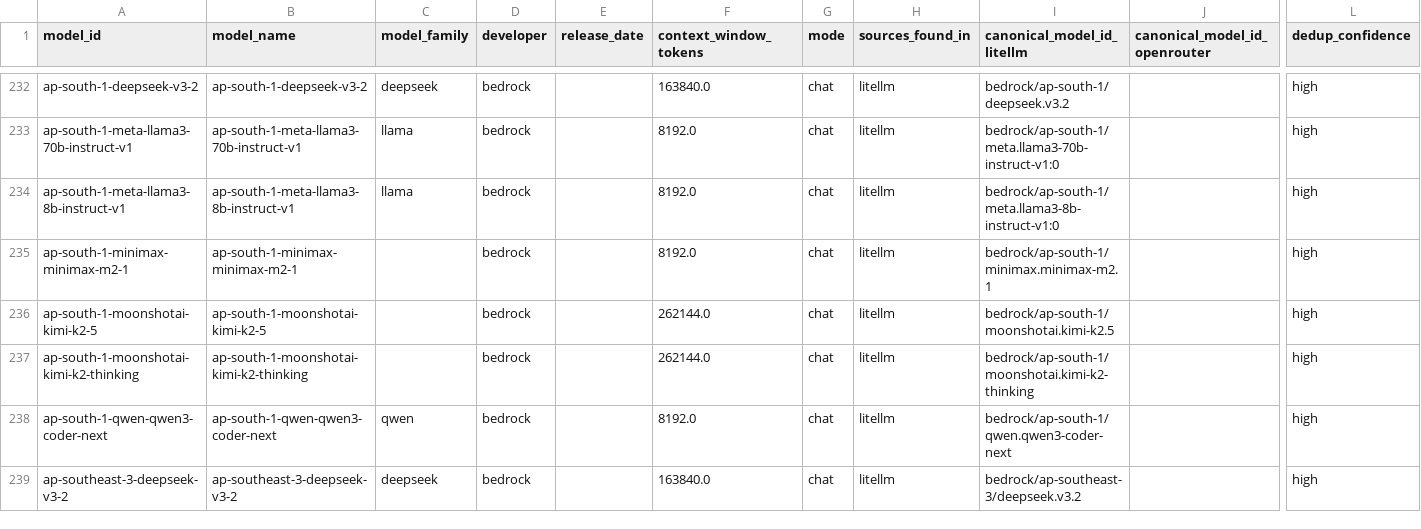
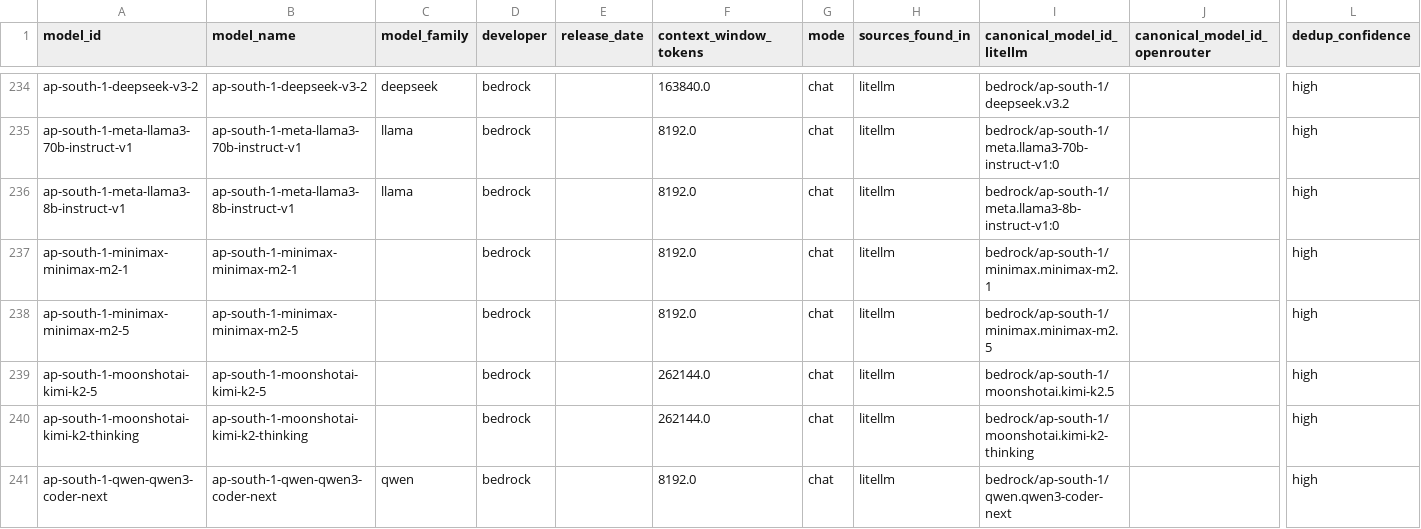
Before and after one commit to ons96/llm-leaderboard-aggregate, a CSV file: db/models_unique.csv, drawn as a sheet; only a part is shown, gaps mark what is left out; the shorter side is filled out with more unchanged rows; rows hold the shown columns only; the diff covers the shown part only; the diff names each change by its address in the sheet, - before the commit and + after, or states it on an @@ line.

```diff
--- a/db/models_unique.csv
+++ b/db/models_unique.csv
+row 238: ap-south-1-minimax-minimax-m2-5 | ap-south-1-minimax-minimax-m2-5 |  | bedrock |  | 8192.0 | chat | litellm | bedrock/ap-south-1/minimax.minimax-m2.5 |  | high
```
Also changed, not shown: 21 added rows and 19 edited cells elsewhere in this file, db/model_providers.csv, 13 other files.
